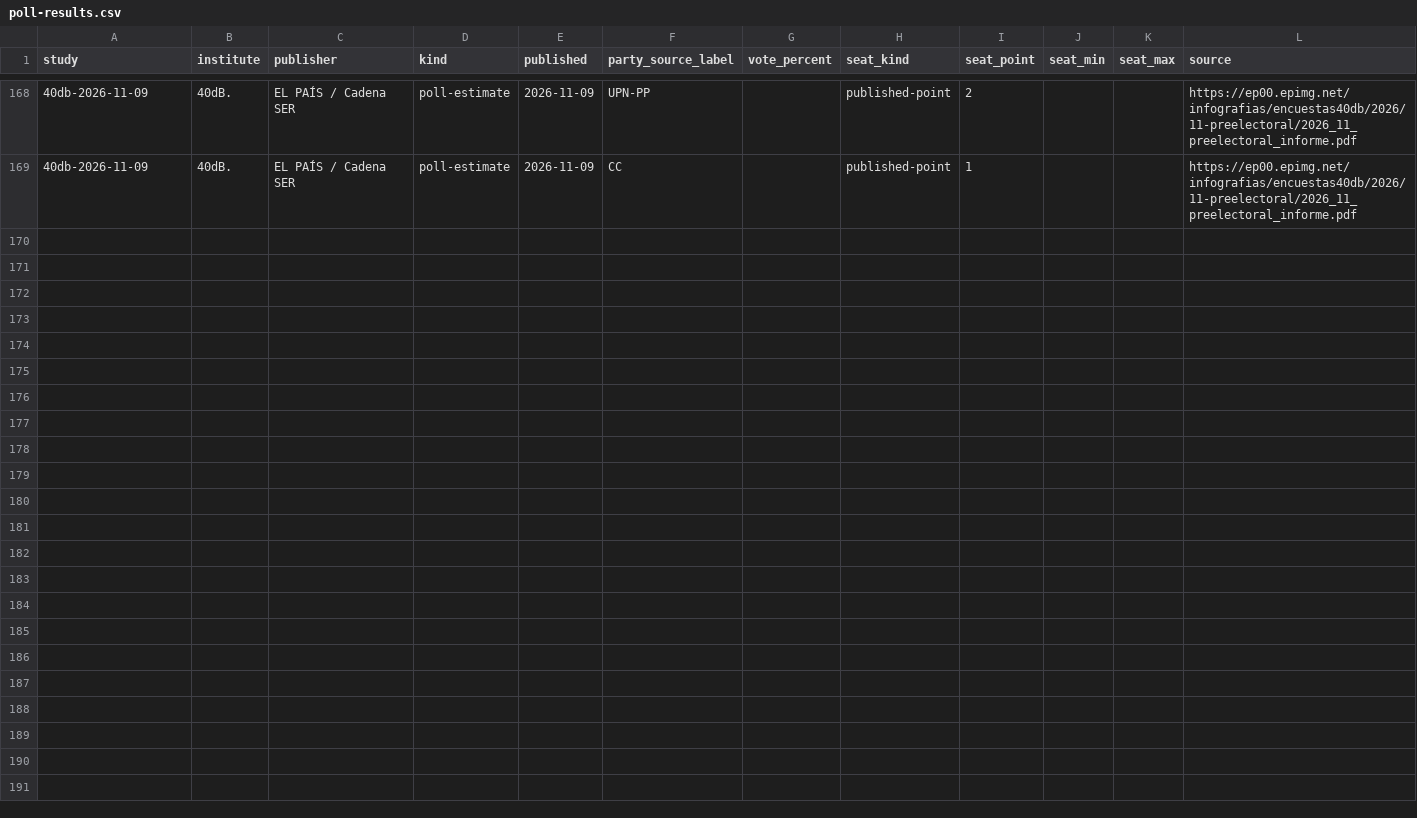
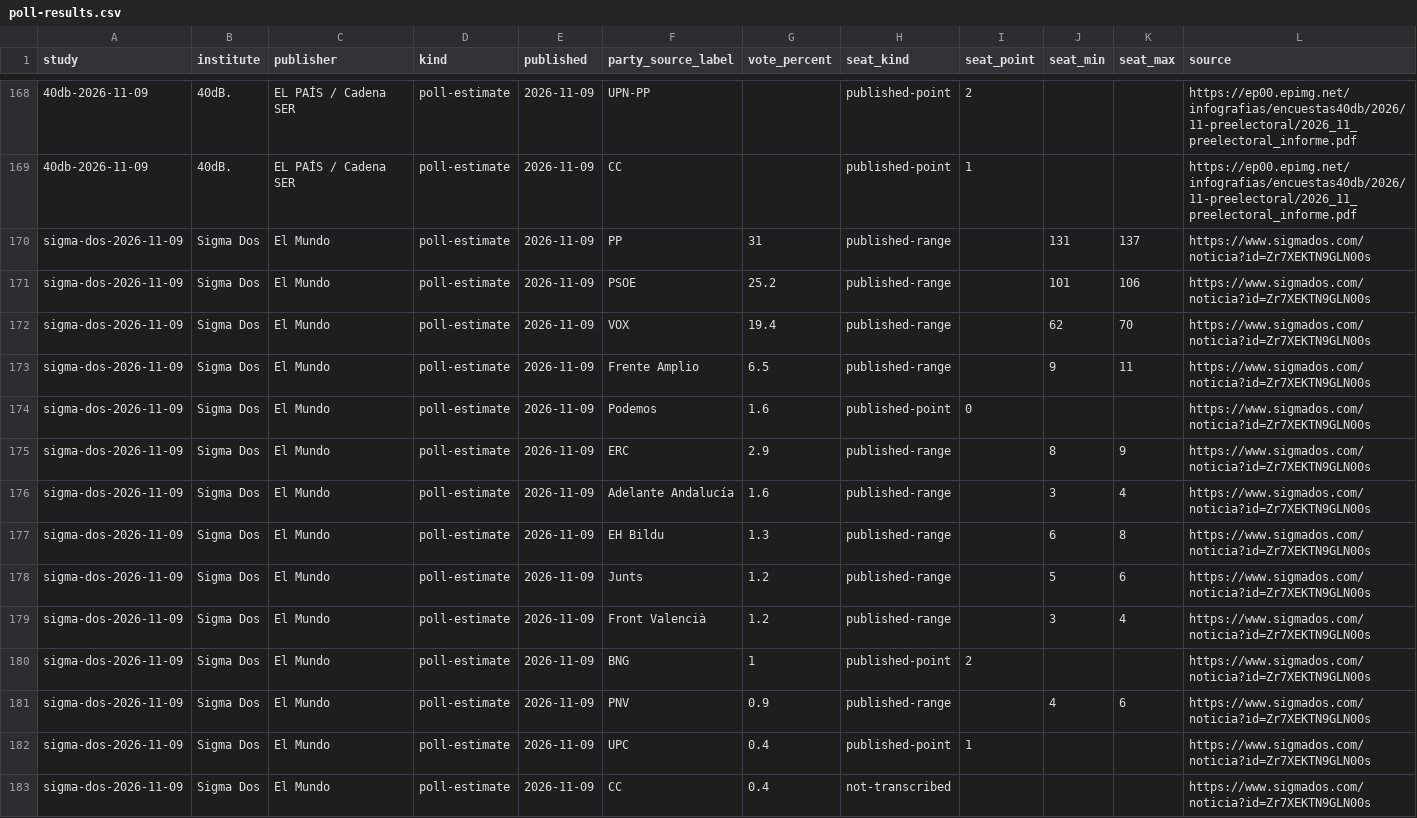
Before and after one commit to bhermoso/observatorio-electoral, a CSV file: data/poll-results.csv, drawn as a sheet; only a part is shown, gaps mark what is left out; the diff names each change by its address in the sheet, - before the commit and + after, or states it on an @@ line.

Commit message:
Incorporar el sondeo verificado de Sigma Dos del 9 de noviembre

```diff
--- a/data/poll-results.csv
+++ b/data/poll-results.csv
+row 170: sigma-dos-2026-11-09 | Sigma Dos | El Mundo | poll-estimate | 2026-11-09 | PP | 31 | published-range |  | 131 | 137 | https://www.sigmados.com/noticia?id=Zr7XEKTN9GLN00s
+row 171: sigma-dos-2026-11-09 | Sigma Dos | El Mundo | poll-estimate | 2026-11-09 | PSOE | 25.2 | published-range |  | 101 | 106 | https://www.sigmados.com/noticia?id=Zr7XEKTN9GLN00s
+row 172: sigma-dos-2026-11-09 | Sigma Dos | El Mundo | poll-estimate | 2026-11-09 | VOX | 19.4 | published-range |  | 62 | 70 | https://www.sigmados.com/noticia?id=Zr7XEKTN9GLN00s
+row 173: sigma-dos-2026-11-09 | Sigma Dos | El Mundo | poll-estimate | 2026-11-09 | Frente Amplio | 6.5 | published-range |  | 9 | 11 | https://www.sigmados.com/noticia?id=Zr7XEKTN9GLN00s
+row 174: sigma-dos-2026-11-09 | Sigma Dos | El Mundo | poll-estimate | 2026-11-09 | Podemos | 1.6 | published-point | 0 |  |  | https://www.sigmados.com/noticia?id=Zr7XEKTN9GLN00s
+row 175: sigma-dos-2026-11-09 | Sigma Dos | El Mundo | poll-estimate | 2026-11-09 | ERC | 2.9 | published-range |  | 8 | 9 | https://www.sigmados.com/noticia?id=Zr7XEKTN9GLN00s
+row 176: sigma-dos-2026-11-09 | Sigma Dos | El Mundo | poll-estimate | 2026-11-09 | Adelante Andalucía | 1.6 | published-range |  | 3 | 4 | https://www.sigmados.com/noticia?id=Zr7XEKTN9GLN00s
+row 177: sigma-dos-2026-11-09 | Sigma Dos | El Mundo | poll-estimate | 2026-11-09 | EH Bildu | 1.3 | published-range |  | 6 | 8 | https://www.sigmados.com/noticia?id=Zr7XEKTN9GLN00s
+row 178: sigma-dos-2026-11-09 | Sigma Dos | El Mundo | poll-estimate | 2026-11-09 | Junts | 1.2 | published-range |  | 5 | 6 | https://www.sigmados.com/noticia?id=Zr7XEKTN9GLN00s
+row 179: sigma-dos-2026-11-09 | Sigma Dos | El Mundo | poll-estimate | 2026-11-09 | Front Valencià | 1.2 | published-range |  | 3 | 4 | https://www.sigmados.com/noticia?id=Zr7XEKTN9GLN00s
+row 180: sigma-dos-2026-11-09 | Sigma Dos | El Mundo | poll-estimate | 2026-11-09 | BNG | 1 | published-point | 2 |  |  | https://www.sigmados.com/noticia?id=Zr7XEKTN9GLN00s
+row 181: sigma-dos-2026-11-09 | Sigma Dos | El Mundo | poll-estimate | 2026-11-09 | PNV | 0.9 | published-range |  | 4 | 6 | https://www.sigmados.com/noticia?id=Zr7XEKTN9GLN00s
+row 182: sigma-dos-2026-11-09 | Sigma Dos | El Mundo | poll-estimate | 2026-11-09 | UPC | 0.4 | published-point | 1 |  |  | https://www.sigmados.com/noticia?id=Zr7XEKTN9GLN00s
+row 183: sigma-dos-2026-11-09 | Sigma Dos | El Mundo | poll-estimate | 2026-11-09 | CC | 0.4 | not-transcribed |  |  |  | https://www.sigmados.com/noticia?id=Zr7XEKTN9GLN00s
```
Also changed, not shown: data/polls.csv, 2 other files.
